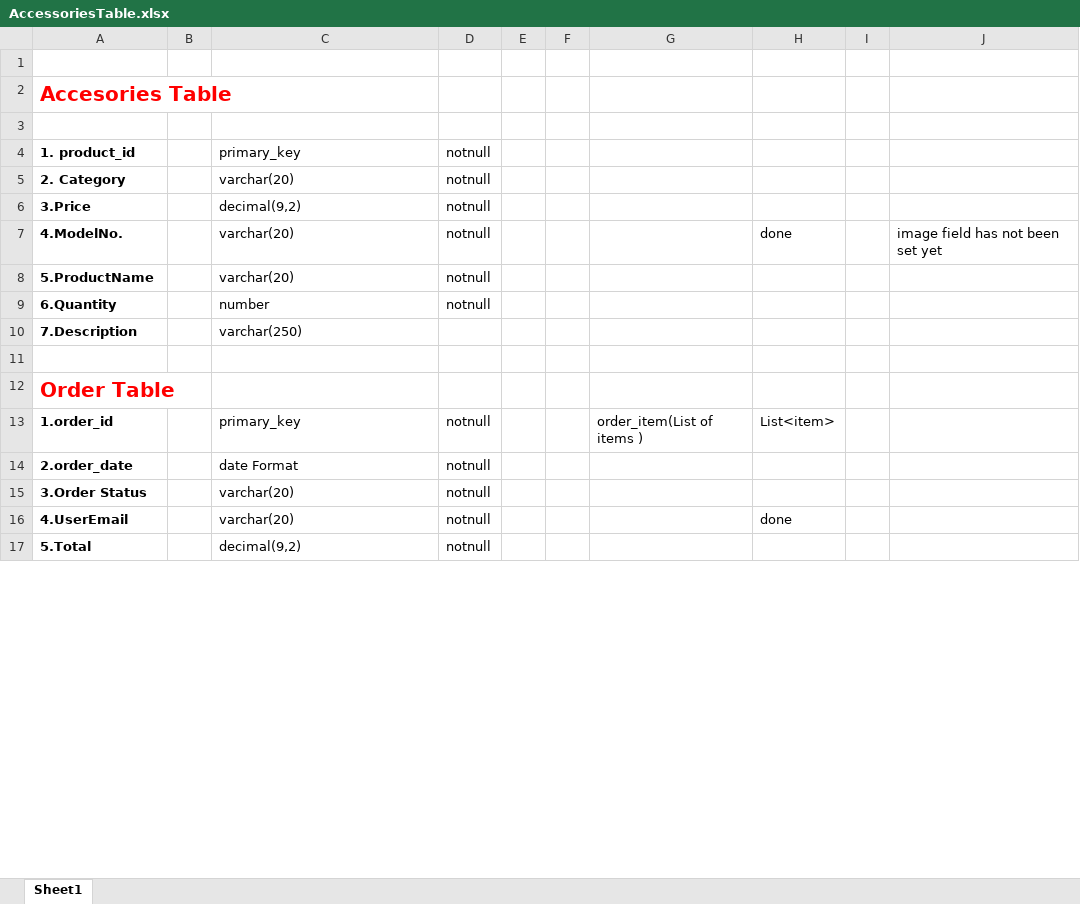
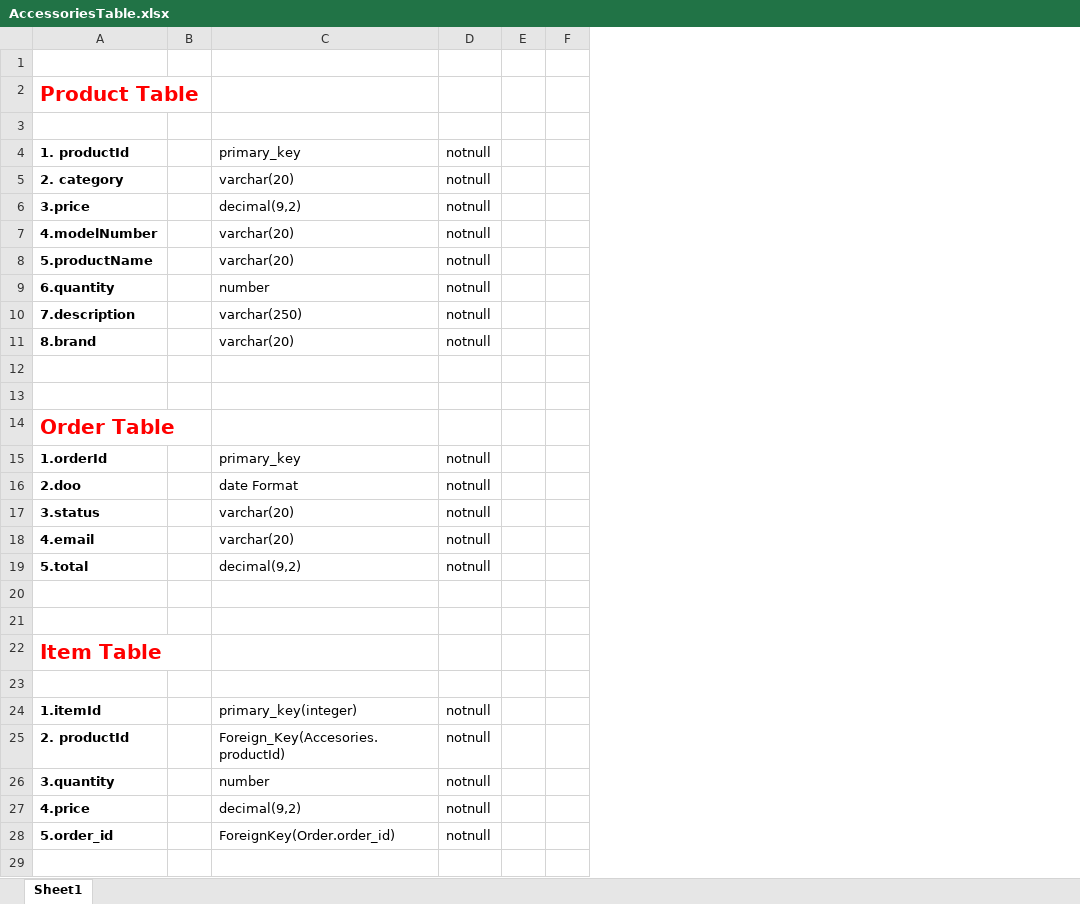
Before and after one commit to TheGUGLY/BuildMyPC, an Excel workbook: AccessoriesTable.xlsx, sheet Sheet1, drawn as a sheet; only a part is shown; values as stored, in another font and other column widths than the file's, no borders; removed rows and columns are numbered as before the commit, all else as after; the diff covers the shown part only; the diff names each change by its address in the sheet, - before the commit and + after, or states it on an @@ line.

Commit message:
Update AccessoriesTable.xlsx

```diff
--- a/AccessoriesTable.xlsx (sheet Sheet1)
+++ b/AccessoriesTable.xlsx (sheet Sheet1)
-column F, empty
-column G, row 13: order_item(List of items )
-column H, rows 7-16: done |  |  |  |  |  | List<item> |  |  | done
-column I, empty
-column J, row 7: image field has not been set yet
+column F, empty
-A2: Accesories Table
+A2: Product Table
-A4: 1. product_id
+A4: 1. productId
-A5: 2. Category
+A5: 2. category
-A6: 3.Price
+A6: 3.price
-A7: 4.ModelNo.
+A7: 4.modelNumber
-A8: 5.ProductName
+A8: 5.productName
-A9: 6.Quantity
+A9: 6.quantity
-A10: 7.Description
+A10: 7.description
-D10: (empty)
+D10: notnull
+row 11: 8.brand |  | varchar(20) | notnull
+row 12: (empty)
-A15: 1.order_id
+A15: 1.orderId
-A16: 2.order_date
+A16: 2.doo
-A17: 3.Order Status
+A17: 3.status
-A18: 4.UserEmail
+A18: 4.email
-A19: 5.Total
+A19: 5.total
+row 20: (empty)
+row 21: (empty)
+row 22: Item Table
+row 23: (empty)
+row 24: 1.itemId |  | primary_key(integer) | notnull
+row 25: 2. productId |  | Foreign_Key(Accesories.productId) | notnull
+row 26: 3.quantity |  | number | notnull
@@ row 94 moved to row 27: 4.price @@
+row 28: 5.order_id |  | ForeignKey(Order.order_id) | notnull
+row 29: (empty)
```
Also changed, not shown: 26 added rows, 23 removed rows, 7 moved rows, 10 edited cells and cell formats elsewhere in this sheet.
